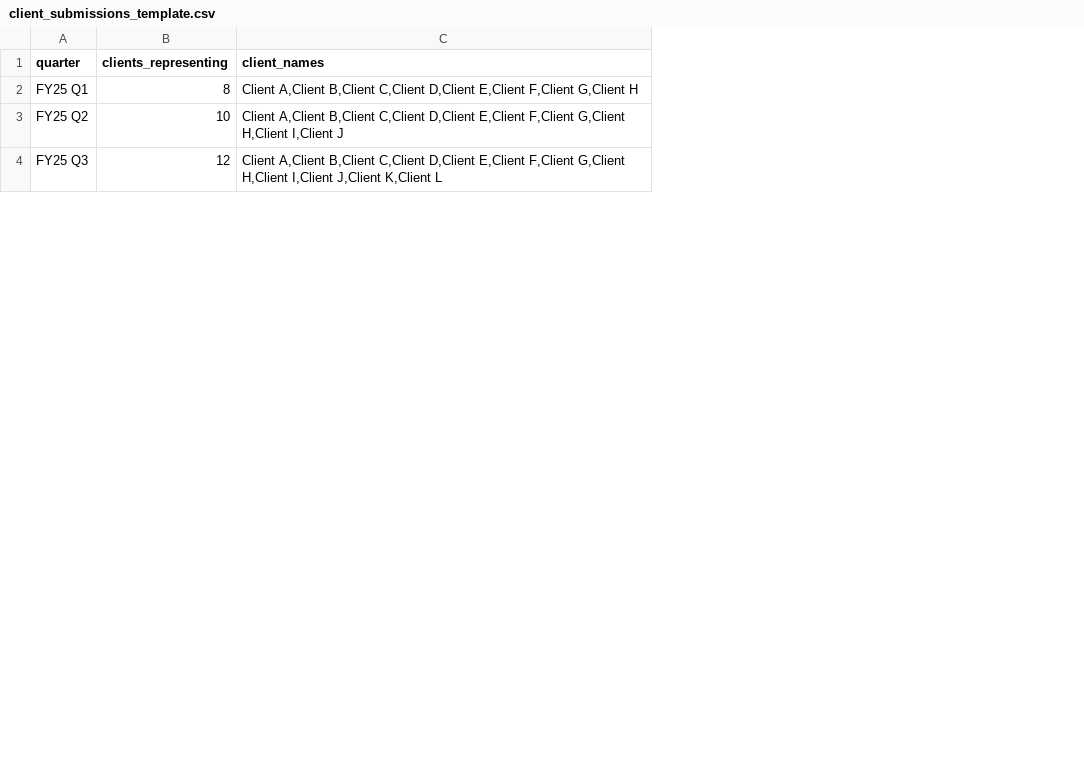
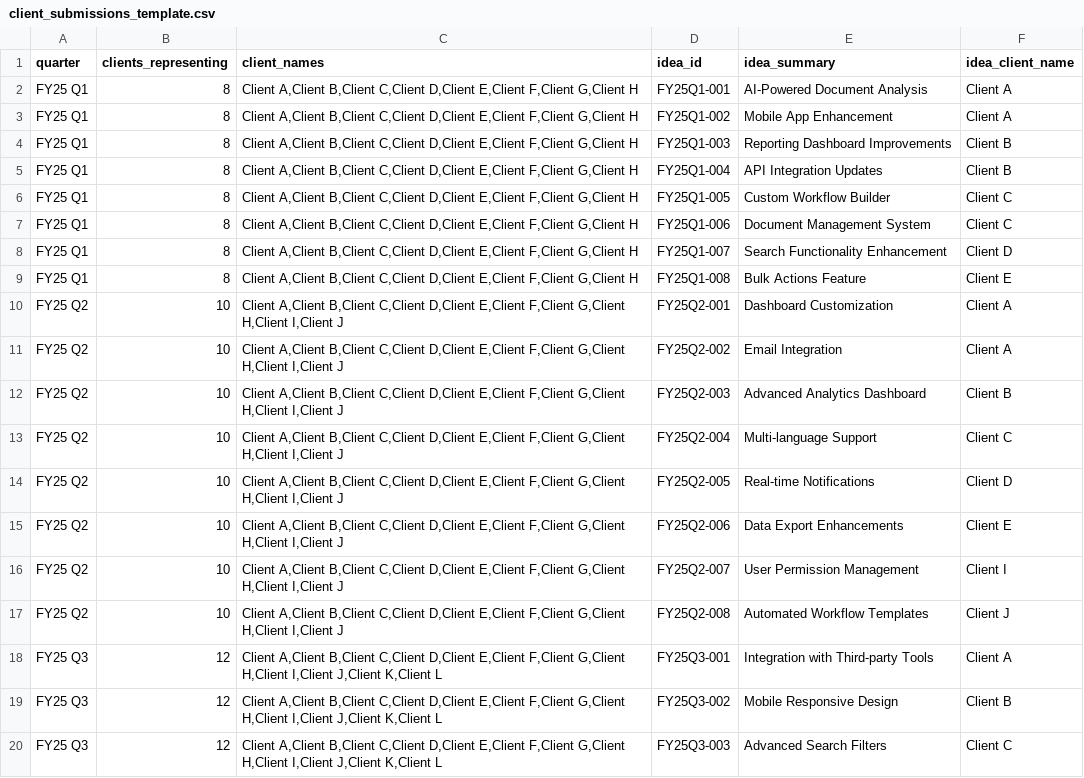
Before and after one commit to MT-Unified-Experience/Ideaportaldasboardnewjune, a CSV file: public/client_submissions_template.csv, drawn as a sheet; only a part is shown; the diff covers the shown part only; the diff names each change by its address in the sheet, - before the commit and + after, or states it on an @@ line.

Commit message:
Fix Client Submissions Data Display

```diff
--- a/public/client_submissions_template.csv
+++ b/public/client_submissions_template.csv
+column D (idea_id), row 2: FY25Q1-001; rows 17-18: FY25Q2-008 | FY25Q3-001
+column E (idea_summary), row 2: AI-Powered Document Analysis; rows 17-18: Automated Workflow Templates | Integration with Third-party Tools
+column F (idea_client_name), row 2: Client A; rows 17-18: Client J | Client A
+row 3: FY25 Q1 | 8 | Client A,Client B,Client C,Client D,Client E,Client F,Client G,Client H | FY25Q1-002 | Mobile App Enhancement | Client A
+row 4: FY25 Q1 | 8 | Client A,Client B,Client C,Client D,Client E,Client F,Client G,Client H | FY25Q1-003 | Reporting Dashboard Improvements | Client B
+row 5: FY25 Q1 | 8 | Client A,Client B,Client C,Client D,Client E,Client F,Client G,Client H | FY25Q1-004 | API Integration Updates | Client B
+row 6: FY25 Q1 | 8 | Client A,Client B,Client C,Client D,Client E,Client F,Client G,Client H | FY25Q1-005 | Custom Workflow Builder | Client C
+row 7: FY25 Q1 | 8 | Client A,Client B,Client C,Client D,Client E,Client F,Client G,Client H | FY25Q1-006 | Document Management System | Client C
+row 8: FY25 Q1 | 8 | Client A,Client B,Client C,Client D,Client E,Client F,Client G,Client H | FY25Q1-007 | Search Functionality Enhancement | Client D
+row 9: FY25 Q1 | 8 | Client A,Client B,Client C,Client D,Client E,Client F,Client G,Client H | FY25Q1-008 | Bulk Actions Feature | Client E
+row 10: FY25 Q2 | 10 | Client A,Client B,Client C,Client D,Client E,Client F,Client G,Client H,Client I,Client J | FY25Q2-001 | Dashboard Customization | Client A
+row 11: FY25 Q2 | 10 | Client A,Client B,Client C,Client D,Client E,Client F,Client G,Client H,Client I,Client J | FY25Q2-002 | Email Integration | Client A
+row 12: FY25 Q2 | 10 | Client A,Client B,Client C,Client D,Client E,Client F,Client G,Client H,Client I,Client J | FY25Q2-003 | Advanced Analytics Dashboard | Client B
+row 13: FY25 Q2 | 10 | Client A,Client B,Client C,Client D,Client E,Client F,Client G,Client H,Client I,Client J | FY25Q2-004 | Multi-language Support | Client C
+row 14: FY25 Q2 | 10 | Client A,Client B,Client C,Client D,Client E,Client F,Client G,Client H,Client I,Client J | FY25Q2-005 | Real-time Notifications | Client D
+row 15: FY25 Q2 | 10 | Client A,Client B,Client C,Client D,Client E,Client F,Client G,Client H,Client I,Client J | FY25Q2-006 | Data Export Enhancements | Client E
+row 16: FY25 Q2 | 10 | Client A,Client B,Client C,Client D,Client E,Client F,Client G,Client H,Client I,Client J | FY25Q2-007 | User Permission Management | Client I
+row 19: FY25 Q3 | 12 | Client A,Client B,Client C,Client D,Client E,Client F,Client G,Client H,Client I,Client J,Client K,Client L | FY25Q3-002 | Mobile Responsive Design | Client B
+row 20: FY25 Q3 | 12 | Client A,Client B,Client C,Client D,Client E,Client F,Client G,Client H,Client I,Client J,Client K,Client L | FY25Q3-003 | Advanced Search Filters | Client C
```
Also changed, not shown: 13 added rows elsewhere in this file, 4 other files.
